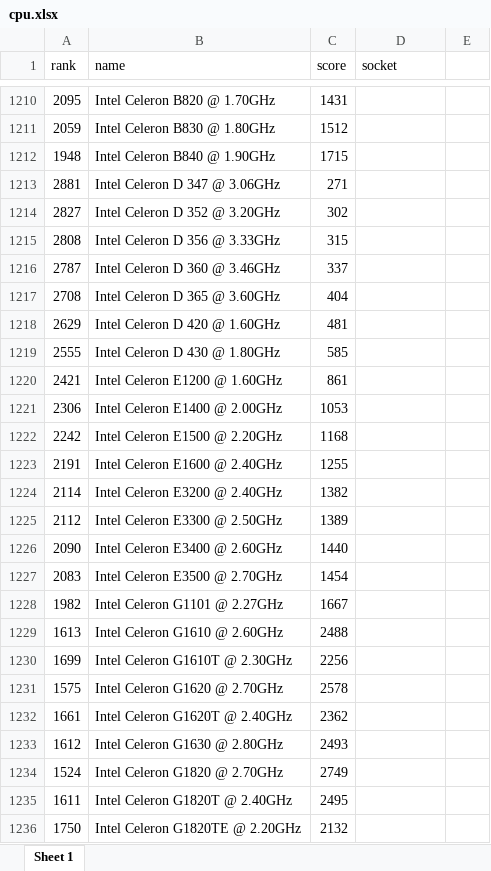
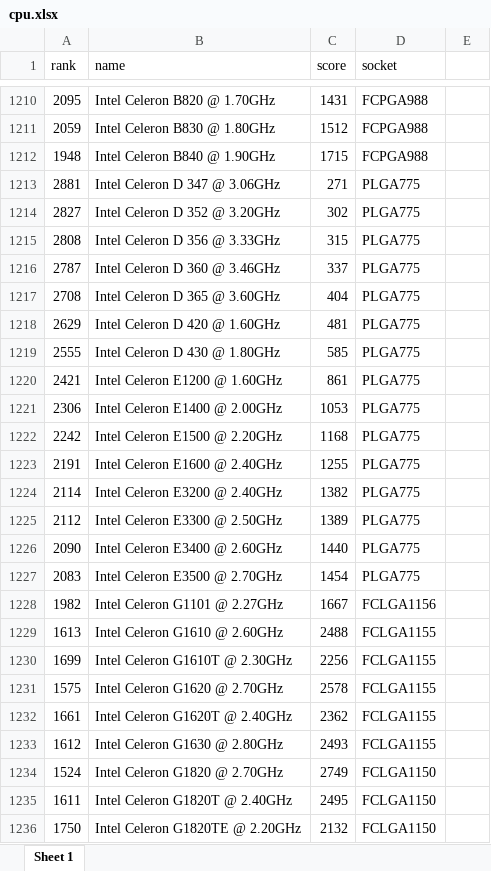
Before and after one commit to Mineru98/AutoBench-Electron, an Excel workbook: database/cpu.xlsx, sheet Sheet 1, drawn as a sheet; only a part is shown, gaps mark what is left out; values as stored, in another font and other column widths than the file's, no borders; the diff covers the shown part only; the diff names each change by its address in the sheet, - before the commit and + after, or states it on an @@ line.

```diff
--- a/database/cpu.xlsx (sheet Sheet 1)
+++ b/database/cpu.xlsx (sheet Sheet 1)
-D1210:D1212 (socket): (empty)
+D1210:D1212 (socket): FCPGA988
-D1213:D1227 (socket): (empty)
+D1213:D1227 (socket): PLGA775
-D1228 (socket): (empty)
+D1228 (socket): FCLGA1156
-D1229:D1233 (socket): (empty)
+D1229:D1233 (socket): FCLGA1155
-D1234:D1236 (socket): (empty)
+D1234:D1236 (socket): FCLGA1150
```
Also changed, not shown: 368 edited cells elsewhere in this sheet.
